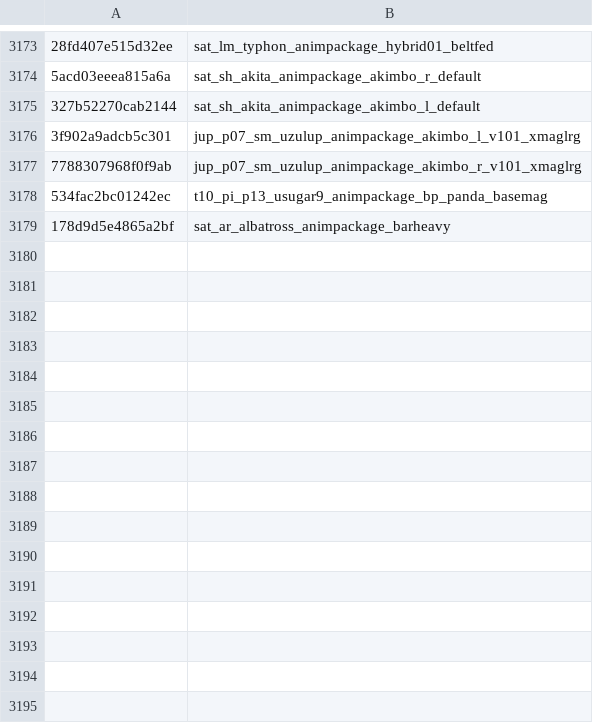
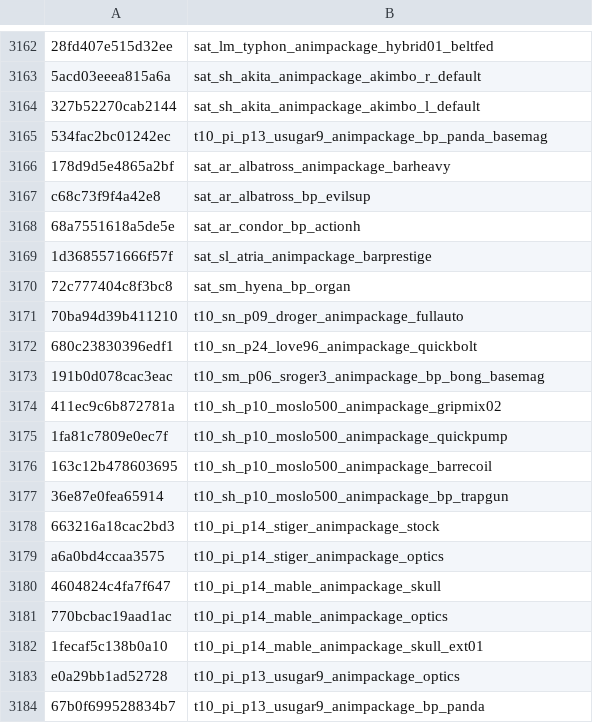
Before and after one commit to echo000/cod-name-db, a CSV file: csv/fnv1a_animpkgs_v2.csv, drawn as a sheet; only a part is shown, gaps mark what is left out; removed rows and columns are numbered as before the commit, all else as after; the diff covers the shown part only; the diff names each change by its address in the sheet, - before the commit and + after, or states it on an @@ line.

```diff
--- a/csv/fnv1a_animpkgs_v2.csv
+++ b/csv/fnv1a_animpkgs_v2.csv
-row 3176: 3f902a9adcb5c301 | jup_p07_sm_uzulup_animpackage_akimbo_l_v101_xmaglrg
-row 3177: 7788307968f0f9ab | jup_p07_sm_uzulup_animpackage_akimbo_r_v101_xmaglrg
+row 3167: c68c73f9f4a42e8 | sat_ar_albatross_bp_evilsup
+row 3168: 68a7551618a5de5e | sat_ar_condor_bp_actionh
+row 3169: 1d3685571666f57f | sat_sl_atria_animpackage_barprestige
+row 3170: 72c777404c8f3bc8 | sat_sm_hyena_bp_organ
+row 3171: 70ba94d39b411210 | t10_sn_p09_droger_animpackage_fullauto
+row 3172: 680c23830396edf1 | t10_sn_p24_love96_animpackage_quickbolt
+row 3173: 191b0d078cac3eac | t10_sm_p06_sroger3_animpackage_bp_bong_basemag
+row 3174: 411ec9c6b872781a | t10_sh_p10_moslo500_animpackage_gripmix02
+row 3175: 1fa81c7809e0ec7f | t10_sh_p10_moslo500_animpackage_quickpump
+row 3176: 163c12b478603695 | t10_sh_p10_moslo500_animpackage_barrecoil
+row 3177: 36e87e0fea65914 | t10_sh_p10_moslo500_animpackage_bp_trapgun
+row 3178: 663216a18cac2bd3 | t10_pi_p14_stiger_animpackage_stock
+row 3179: a6a0bd4ccaa3575 | t10_pi_p14_stiger_animpackage_optics
+row 3180: 4604824c4fa7f647 | t10_pi_p14_mable_animpackage_skull
+row 3181: 770bcbac19aad1ac | t10_pi_p14_mable_animpackage_optics
+row 3182: 1fecaf5c138b0a10 | t10_pi_p14_mable_animpackage_skull_ext01
+row 3183: e0a29bb1ad52728 | t10_pi_p13_usugar9_animpackage_optics
+row 3184: 67b0f699528834b7 | t10_pi_p13_usugar9_animpackage_bp_panda
```
Also changed, not shown: 31 added rows and 11 removed rows elsewhere in this file, csv/fnv1a_bones_v2.csv, csv/fnv1a_soundbanks_v2.csv, 1 other file.
